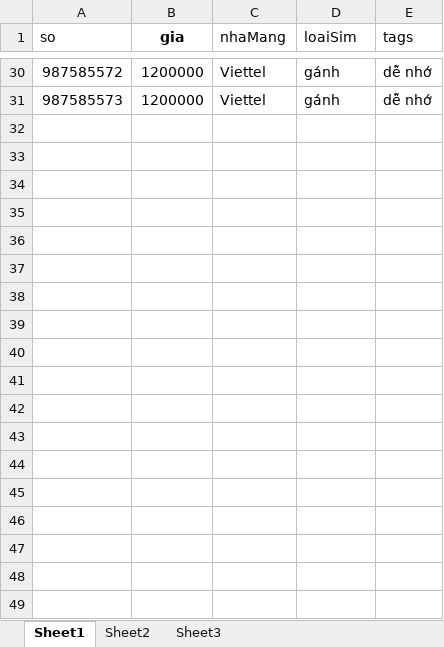
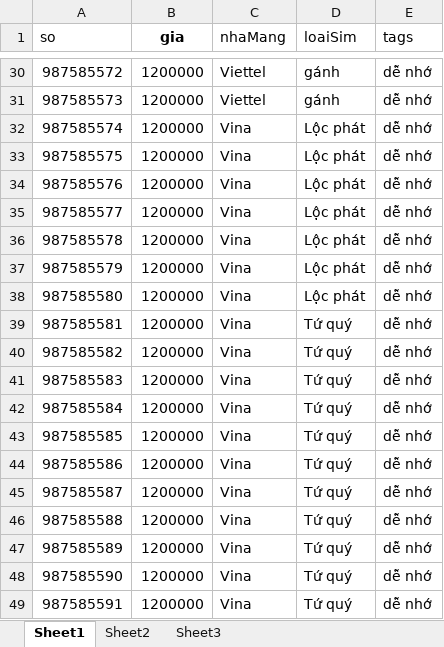
Before and after one commit to khaidatm223/simpro, an Excel workbook: sims.xlsx, sheet Sheet1, drawn as a sheet; only a part is shown, gaps mark what is left out; values as stored, in another font and other column widths than the file's, no borders; the diff covers the shown part only; the diff names each change by its address in the sheet, - before the commit and + after, or states it on an @@ line.

```diff
--- a/sims.xlsx (sheet Sheet1)
+++ b/sims.xlsx (sheet Sheet1)
+row 32: 987585574 | 1200000 | Vina | Lộc phát | dễ nhớ
+row 33: 987585575 | 1200000 | Vina | Lộc phát | dễ nhớ
+row 34: 987585576 | 1200000 | Vina | Lộc phát | dễ nhớ
+row 35: 987585577 | 1200000 | Vina | Lộc phát | dễ nhớ
+row 36: 987585578 | 1200000 | Vina | Lộc phát | dễ nhớ
+row 37: 987585579 | 1200000 | Vina | Lộc phát | dễ nhớ
+row 38: 987585580 | 1200000 | Vina | Lộc phát | dễ nhớ
+row 39: 987585581 | 1200000 | Vina | Tứ quý | dễ nhớ
+row 40: 987585582 | 1200000 | Vina | Tứ quý | dễ nhớ
+row 41: 987585583 | 1200000 | Vina | Tứ quý | dễ nhớ
+row 42: 987585584 | 1200000 | Vina | Tứ quý | dễ nhớ
+row 43: 987585585 | 1200000 | Vina | Tứ quý | dễ nhớ
+row 44: 987585586 | 1200000 | Vina | Tứ quý | dễ nhớ
+row 45: 987585587 | 1200000 | Vina | Tứ quý | dễ nhớ
+row 46: 987585588 | 1200000 | Vina | Tứ quý | dễ nhớ
+row 47: 987585589 | 1200000 | Vina | Tứ quý | dễ nhớ
+row 48: 987585590 | 1200000 | Vina | Tứ quý | dễ nhớ
+row 49: 987585591 | 1200000 | Vina | Tứ quý | dễ nhớ
```
Also changed, not shown: 12 edited cells elsewhere in this sheet, sheet Sheet2, 1 other file.
